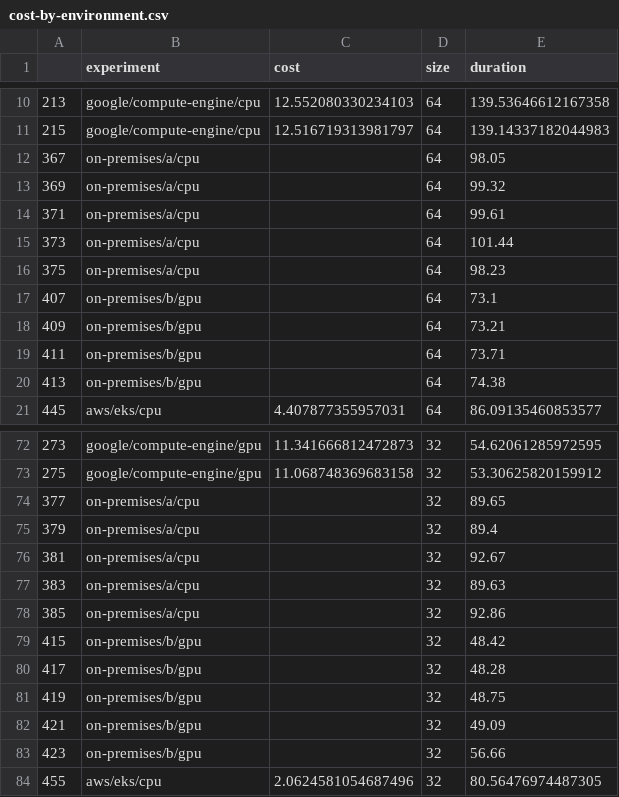
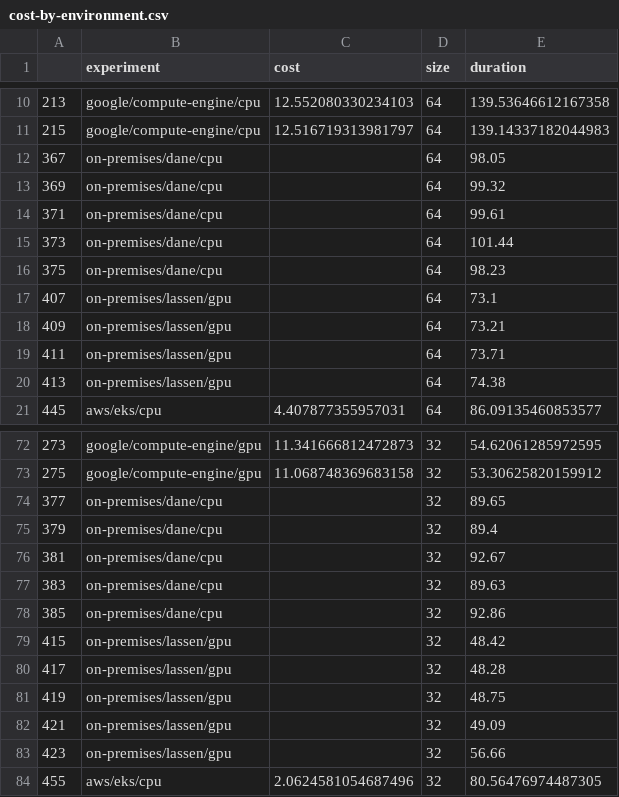
Before and after one commit to converged-computing/performance-study, a CSV file: paper/amg2023/data/cost-by-environment.csv, drawn as a sheet; only a part is shown, gaps mark what is left out; the diff covers the shown part only.

Commit message:
paper: submit to canopie add back figure names
Signed-off-by: vsoch <vsoch@users.noreply.github.com>

```diff
--- a/paper/amg2023/data/cost-by-environment.csv
+++ b/paper/amg2023/data/cost-by-environment.csv
@@ -11,11 +11,11 @@
 215,google/compute-engine/cpu,12.516719313981797,64,139.14337182044983
-367,on-premises/a/cpu,,64,98.05
-369,on-premises/a/cpu,,64,99.32
-371,on-premises/a/cpu,,64,99.61
-373,on-premises/a/cpu,,64,101.44
-375,on-premises/a/cpu,,64,98.23
-407,on-premises/b/gpu,,64,73.1
-409,on-premises/b/gpu,,64,73.21
-411,on-premises/b/gpu,,64,73.71
-413,on-premises/b/gpu,,64,74.38
+367,on-premises/dane/cpu,,64,98.05
+369,on-premises/dane/cpu,,64,99.32
+371,on-premises/dane/cpu,,64,99.61
+373,on-premises/dane/cpu,,64,101.44
+375,on-premises/dane/cpu,,64,98.23
+407,on-premises/lassen/gpu,,64,73.1
+409,on-premises/lassen/gpu,,64,73.21
+411,on-premises/lassen/gpu,,64,73.71
+413,on-premises/lassen/gpu,,64,74.38
 445,aws/eks/cpu,4.407877355957031,64,86.09135460853577
@@ -73,12 +73,12 @@
 275,google/compute-engine/gpu,11.068748369683158,32,53.30625820159912
-377,on-premises/a/cpu,,32,89.65
-379,on-premises/a/cpu,,32,89.4
-381,on-premises/a/cpu,,32,92.67
-383,on-premises/a/cpu,,32,89.63
-385,on-premises/a/cpu,,32,92.86
-415,on-premises/b/gpu,,32,48.42
-417,on-premises/b/gpu,,32,48.28
-419,on-premises/b/gpu,,32,48.75
-421,on-premises/b/gpu,,32,49.09
-423,on-premises/b/gpu,,32,56.66
+377,on-premises/dane/cpu,,32,89.65
+379,on-premises/dane/cpu,,32,89.4
+381,on-premises/dane/cpu,,32,92.67
+383,on-premises/dane/cpu,,32,89.63
+385,on-premises/dane/cpu,,32,92.86
+415,on-premises/lassen/gpu,,32,48.42
+417,on-premises/lassen/gpu,,32,48.28
+419,on-premises/lassen/gpu,,32,48.75
+421,on-premises/lassen/gpu,,32,49.09
+423,on-premises/lassen/gpu,,32,56.66
 455,aws/eks/cpu,2.0624581054687496,32,80.56476974487305
```
Also changed, not shown: 20 edited cells elsewhere in this file, paper/kripke/data/cost-by-environment.csv, paper/mt-gemm/data/cost-by-environment.csv, 16 other files.
